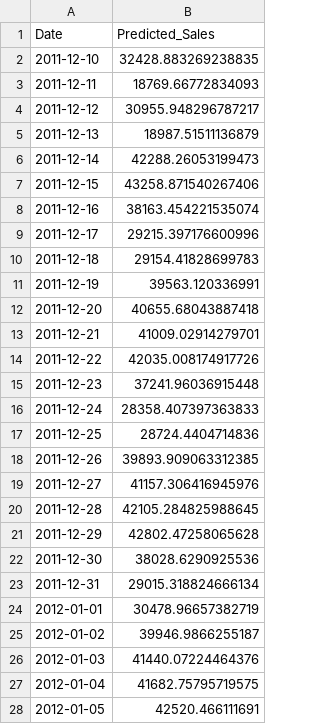
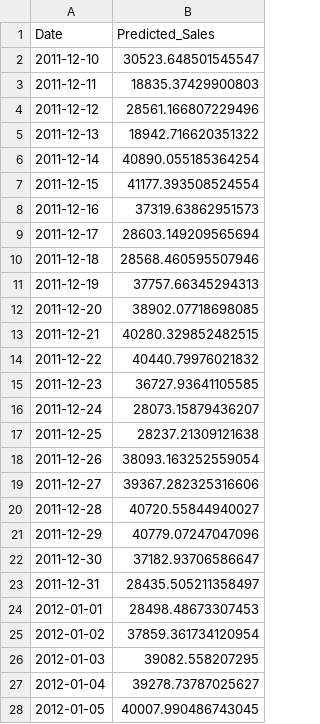
Before and after one commit to UdayKirangolla1/AI-Driven-Sales-Forecasting-Decision-Intelligence-Platform, a CSV file: outputs/next_30_days_forecast.csv, drawn as a sheet; only a part is shown; the diff covers the shown part only.

```diff
--- a/outputs/next_30_days_forecast.csv
+++ b/outputs/next_30_days_forecast.csv
@@ -1,28 +1,28 @@
 Date,Predicted_Sales
-2011-12-10,32428.883269238835
-2011-12-11,18769.66772834093
-2011-12-12,30955.948296787217
-2011-12-13,18987.51511136879
-2011-12-14,42288.26053199473
-2011-12-15,43258.871540267406
-2011-12-16,38163.454221535074
-2011-12-17,29215.397176600996
-2011-12-18,29154.41828699783
-2011-12-19,39563.120336991
-2011-12-20,40655.68043887418
-2011-12-21,41009.02914279701
-2011-12-22,42035.008174917726
-2011-12-23,37241.96036915448
-2011-12-24,28358.407397363833
-2011-12-25,28724.4404714836
-2011-12-26,39893.909063312385
-2011-12-27,41157.306416945976
-2011-12-28,42105.284825988645
-2011-12-29,42802.47258065628
-2011-12-30,38028.6290925536
-2011-12-31,29015.318824666134
-2012-01-01,30478.96657382719
-2012-01-02,39946.9866255187
-2012-01-03,41440.07224464376
-2012-01-04,41682.75795719575
-2012-01-05,42520.466111691
+2011-12-10,30523.648501545547
+2011-12-11,18835.37429900803
+2011-12-12,28561.166807229496
+2011-12-13,18942.716620351322
+2011-12-14,40890.055185364254
+2011-12-15,41177.393508524554
+2011-12-16,37319.63862951573
+2011-12-17,28603.149209565694
+2011-12-18,28568.460595507946
+2011-12-19,37757.66345294313
+2011-12-20,38902.07718698085
+2011-12-21,40280.329852482515
+2011-12-22,40440.79976021832
+2011-12-23,36727.93641105585
+2011-12-24,28073.15879436207
+2011-12-25,28237.21309121638
+2011-12-26,38093.163252559054
+2011-12-27,39367.282325316606
+2011-12-28,40720.55844940027
+2011-12-29,40779.07247047096
+2011-12-30,37182.93706586647
+2011-12-31,28435.505211358497
+2012-01-01,28498.48673307453
+2012-01-02,37859.361734120954
+2012-01-03,39082.558207295
+2012-01-04,39278.73787025627
+2012-01-05,40007.990486743045
```
Also changed, not shown: 3 edited cells elsewhere in this file, outputs/feature_importance.csv, outputs/model_comparison.csv, 9 other files.
